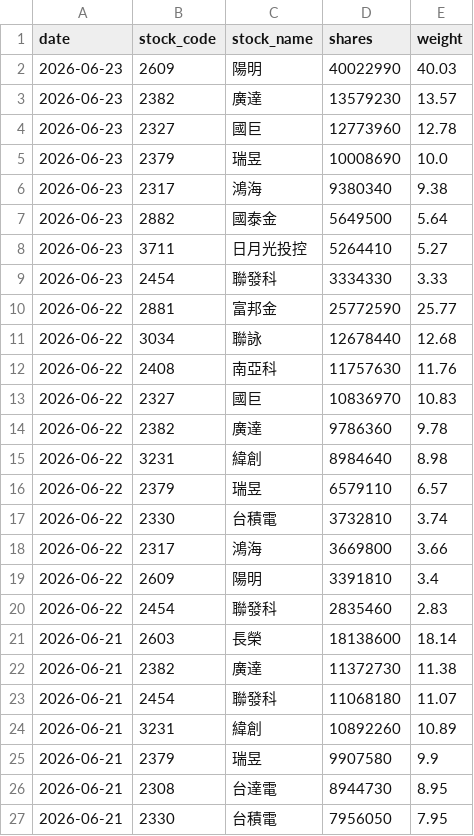
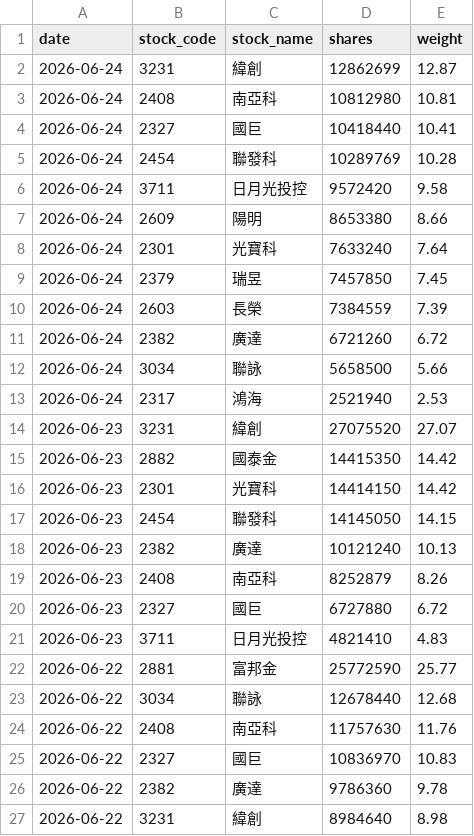
Before and after one commit to yrjjan-allen/active-etf-dashboard, a CSV file: data/00987A.csv, drawn as a sheet; only a part is shown; the shorter side is filled out with more unchanged rows.

```diff
--- a/data/00987A.csv
+++ b/data/00987A.csv
@@ -1,10 +1,22 @@
 date,stock_code,stock_name,shares,weight
-2026-06-23,2609,陽明,40022990,40.03
-2026-06-23,2382,廣達,13579230,13.57
-2026-06-23,2327,國巨,12773960,12.78
-2026-06-23,2379,瑞昱,10008690,10.0
-2026-06-23,2317,鴻海,9380340,9.38
-2026-06-23,2882,國泰金,5649500,5.64
-2026-06-23,3711,日月光投控,5264410,5.27
-2026-06-23,2454,聯發科,3334330,3.33
+2026-06-24,3231,緯創,12862699,12.87
+2026-06-24,2408,南亞科,10812980,10.81
+2026-06-24,2327,國巨,10418440,10.41
+2026-06-24,2454,聯發科,10289769,10.28
+2026-06-24,3711,日月光投控,9572420,9.58
+2026-06-24,2609,陽明,8653380,8.66
+2026-06-24,2301,光寶科,7633240,7.64
+2026-06-24,2379,瑞昱,7457850,7.45
+2026-06-24,2603,長榮,7384559,7.39
+2026-06-24,2382,廣達,6721260,6.72
+2026-06-24,3034,聯詠,5658500,5.66
+2026-06-24,2317,鴻海,2521940,2.53
+2026-06-23,3231,緯創,27075520,27.07
+2026-06-23,2882,國泰金,14415350,14.42
+2026-06-23,2301,光寶科,14414150,14.42
+2026-06-23,2454,聯發科,14145050,14.15
+2026-06-23,2382,廣達,10121240,10.13
+2026-06-23,2408,南亞科,8252879,8.26
+2026-06-23,2327,國巨,6727880,6.72
+2026-06-23,3711,日月光投控,4821410,4.83
 2026-06-22,2881,富邦金,25772590,25.77
```
Also changed, not shown: data/00980A.csv, data/00981A.csv, 5 other files.
